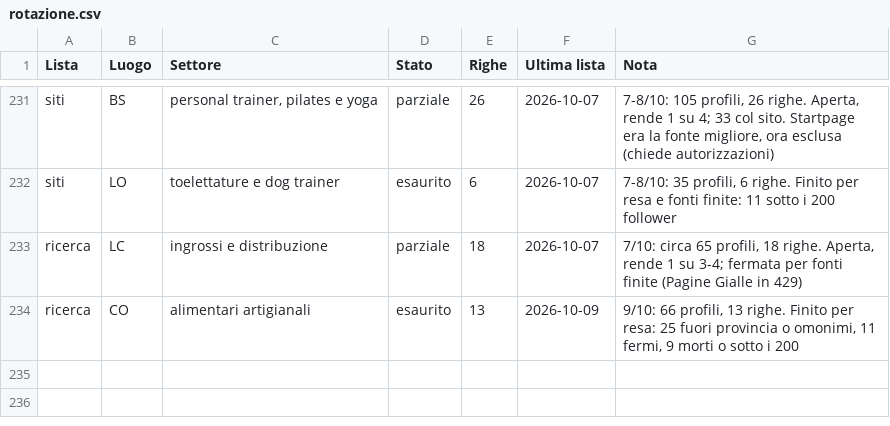
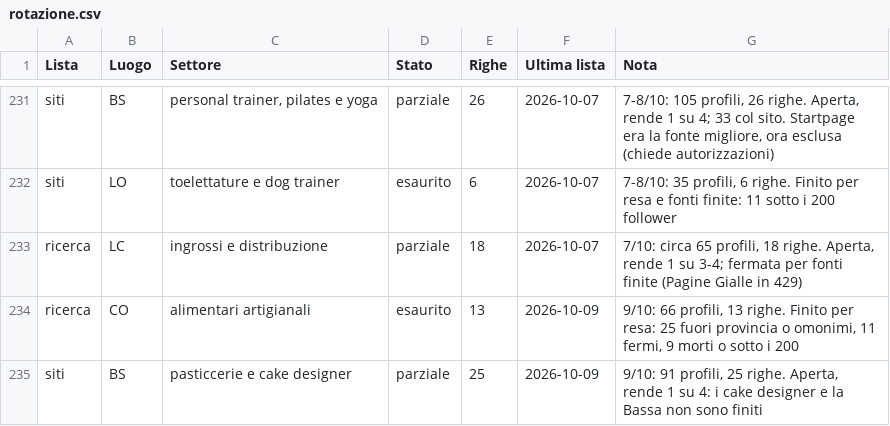
Before and after one commit to Nixo999/denki-brain, a CSV file: 02-Sales/liste/rotazione.csv, drawn as a sheet; only a part is shown, gaps mark what is left out.

```diff
--- a/02-Sales/liste/rotazione.csv
+++ b/02-Sales/liste/rotazione.csv
@@ -234 +234,2 @@ ricerca,LC,ingrossi e distribuzione,parziale,18,2026-10-07,"7/10: circa 65 profi
 ricerca,CO,alimentari artigianali,esaurito,13,2026-10-09,"9/10: 66 profili, 13 righe. Finito per resa: 25 fuori provincia o omonimi, 11 fermi, 9 morti o sotto i 200"
+siti,BS,pasticcerie e cake designer,parziale,25,2026-10-09,"9/10: 91 profili, 25 righe. Aperta, rende 1 su 4: i cake designer e la Bassa non sono finiti"
```
Also changed, not shown: 7 other files.
